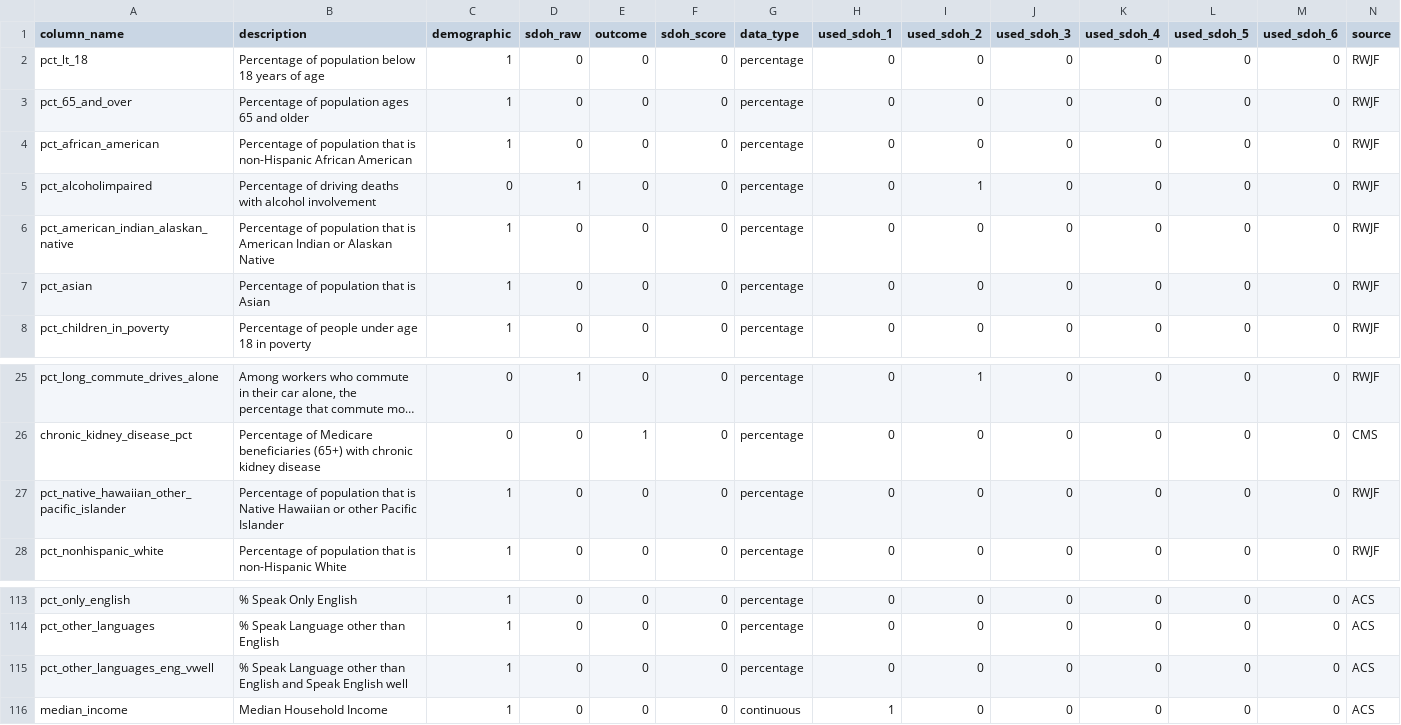
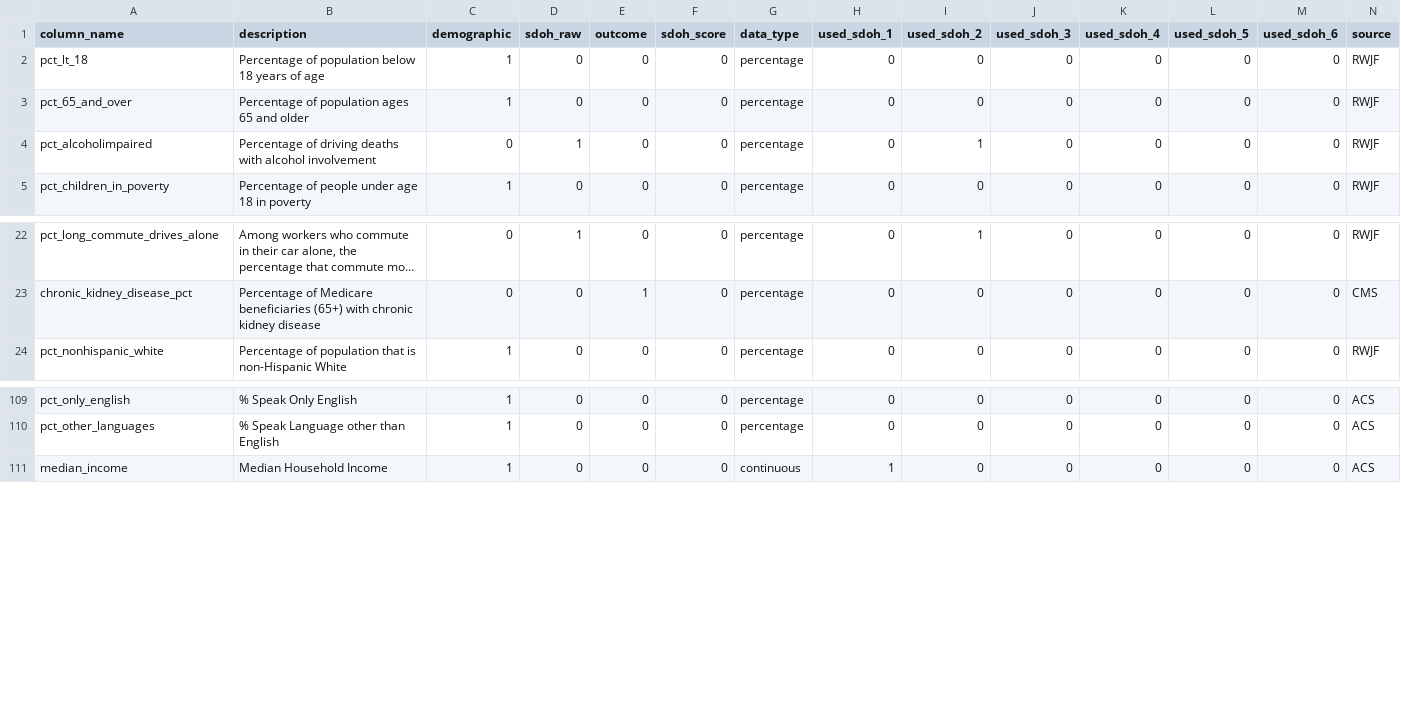
Before and after one commit to mathematica-mpr/CommunityConnector, a CSV file: data/final_data_dictionary.csv, drawn as a sheet; only a part is shown, gaps mark what is left out; long unchanged cells end in …; rows hold the shown columns only; the diff names each change by its address in the sheet, - before the commit and + after, or states it on an @@ line.

Commit message:
fix: remove RWJF race variables

```diff
--- a/data/final_data_dictionary.csv
+++ b/data/final_data_dictionary.csv
-row 4: pct_african_american | Percentage of population that is non-Hispanic African American | 1 | 0 | 0 | 0 | percentage | 0 | 0 | 0 | 0 | 0 | 0 | RWJF
-row 6: pct_american_indian_alaskan_native | Percentage of population that is American Indian or Alaskan Native | 1 | 0 | 0 | 0 | percentage | 0 | 0 | 0 | 0 | 0 | 0 | RWJF
-row 7: pct_asian | Percentage of population that is Asian | 1 | 0 | 0 | 0 | percentage | 0 | 0 | 0 | 0 | 0 | 0 | RWJF
-row 27: pct_native_hawaiian_other_pacific_islander | Percentage of population that is Native Hawaiian or other Pacific Islander | 1 | 0 | 0 | 0 | percentage | 0 | 0 | 0 | 0 | 0 | 0 | RWJF
-row 115: pct_other_languages_eng_vwell | % Speak Language other than English and Speak English well | 1 | 0 | 0 | 0 | percentage | 0 | 0 | 0 | 0 | 0 | 0 | ACS
```
